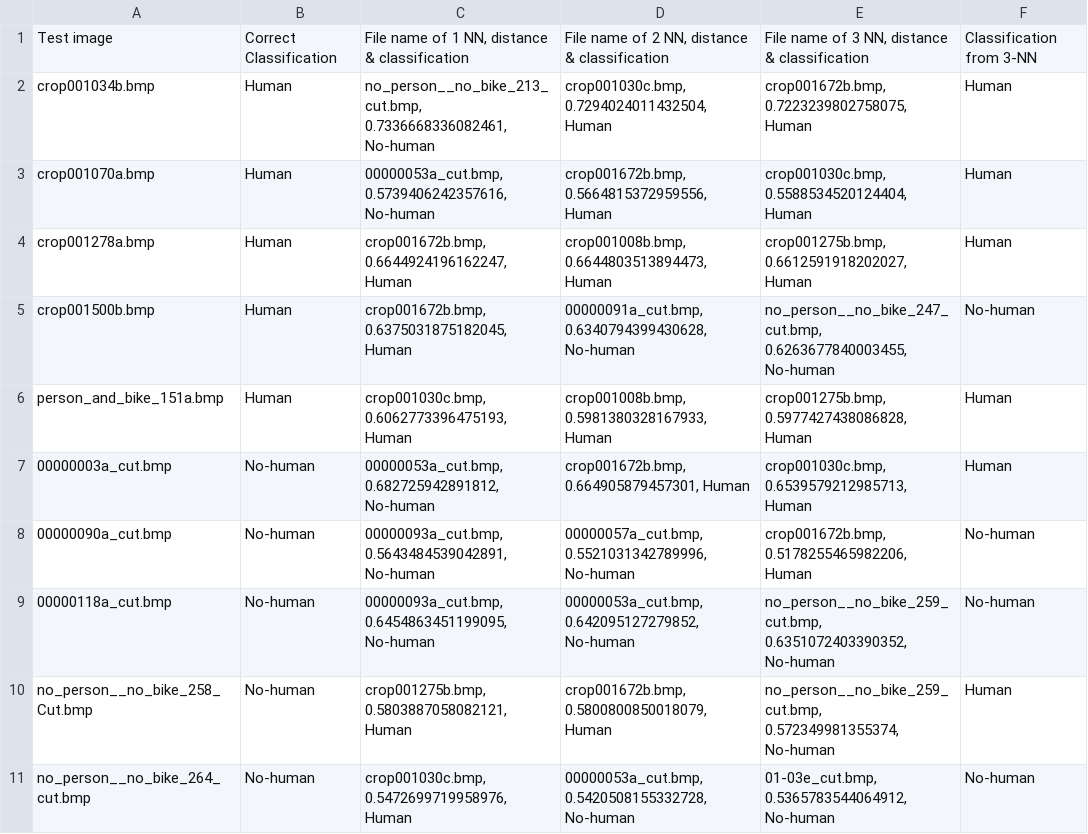
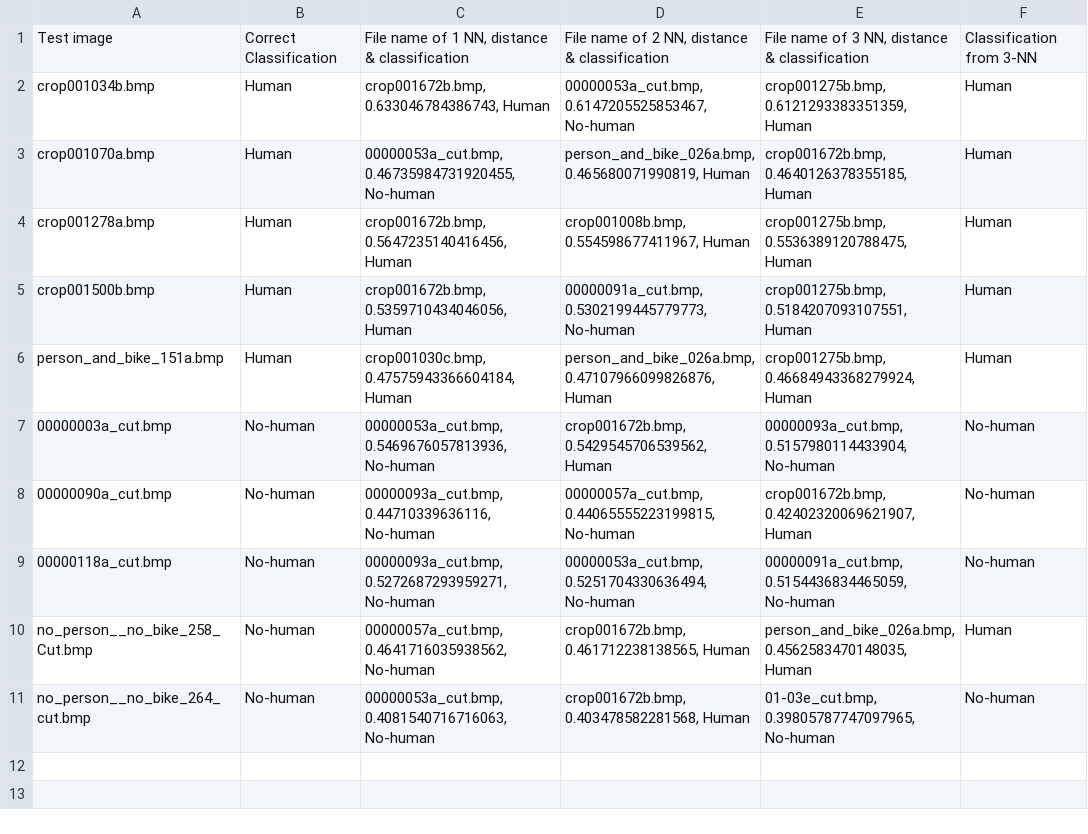
Before and after one commit to aniketbote/human-detection, a CSV file: output.csv, drawn as a sheet.

```diff
--- a/output.csv
+++ b/output.csv
@@ -1,11 +1,11 @@
 Test image,Correct Classification,"File name of 1 NN, distance & classification","File name of 2 NN, distance & classification","File name of 3 NN, distance & classification",Classification from 3-NN
-crop001034b.bmp,Human,"no_person__no_bike_213_cut.bmp, 0.7336668336082461, No-human","crop001030c.bmp, 0.7294024011432504, Human","crop001672b.bmp, 0.7223239802758075, Human",Human
-crop001070a.bmp,Human,"00000053a_cut.bmp, 0.5739406242357616, No-human","crop001672b.bmp, 0.5664815372959556, Human","crop001030c.bmp, 0.5588534520124404, Human",Human
-crop001278a.bmp,Human,"crop001672b.bmp, 0.6644924196162247, Human","crop001008b.bmp, 0.6644803513894473, Human","crop001275b.bmp, 0.6612591918202027, Human",Human
-crop001500b.bmp,Human,"crop001672b.bmp, 0.6375031875182045, Human","00000091a_cut.bmp, 0.6340794399430628, No-human","no_person__no_bike_247_cut.bmp, 0.6263677840003455, No-human",No-human
-person_and_bike_151a.bmp,Human,"crop001030c.bmp, 0.6062773396475193, Human","crop001008b.bmp, 0.5981380328167933, Human","crop001275b.bmp, 0.5977427438086828, Human",Human
-00000003a_cut.bmp,No-human,"00000053a_cut.bmp, 0.682725942891812, No-human","crop001672b.bmp, 0.664905879457301, Human","crop001030c.bmp, 0.6539579212985713, Human",Human
-00000090a_cut.bmp,No-human,"00000093a_cut.bmp, 0.5643484539042891, No-human","00000057a_cut.bmp, 0.5521031342789996, No-human","crop001672b.bmp, 0.5178255465982206, Human",No-human
-00000118a_cut.bmp,No-human,"00000093a_cut.bmp, 0.6454863451199095, No-human","00000053a_cut.bmp, 0.642095127279852, No-human","no_person__no_bike_259_cut.bmp, 0.6351072403390352, No-human",No-human
-no_person__no_bike_258_Cut.bmp,No-human,"crop001275b.bmp, 0.5803887058082121, Human","crop001672b.bmp, 0.5800800850018079, Human","no_person__no_bike_259_cut.bmp, 0.572349981355374, No-human",Human
-no_person__no_bike_264_cut.bmp,No-human,"crop001030c.bmp, 0.5472699719958976, Human","00000053a_cut.bmp, 0.5420508155332728, No-human","01-03e_cut.bmp, 0.5365783544064912, No-human",No-human
+crop001034b.bmp,Human,"crop001672b.bmp, 0.633046784386743, Human","00000053a_cut.bmp, 0.6147205525853467, No-human","crop001275b.bmp, 0.6121293383351359, Human",Human
+crop001070a.bmp,Human,"00000053a_cut.bmp, 0.46735984731920455, No-human","person_and_bike_026a.bmp, 0.465680071990819, Human","crop001672b.bmp, 0.4640126378355185, Human",Human
+crop001278a.bmp,Human,"crop001672b.bmp, 0.5647235140416456, Human","crop001008b.bmp, 0.554598677411967, Human","crop001275b.bmp, 0.5536389120788475, Human",Human
+crop001500b.bmp,Human,"crop001672b.bmp, 0.5359710434046056, Human","00000091a_cut.bmp, 0.5302199445779773, No-human","crop001275b.bmp, 0.5184207093107551, Human",Human
+person_and_bike_151a.bmp,Human,"crop001030c.bmp, 0.47575943366604184, Human","person_and_bike_026a.bmp, 0.47107966099826876, Human","crop001275b.bmp, 0.46684943368279924, Human",Human
+00000003a_cut.bmp,No-human,"00000053a_cut.bmp, 0.5469676057813936, No-human","crop001672b.bmp, 0.5429545706539562, Human","00000093a_cut.bmp, 0.5157980114433904, No-human",No-human
+00000090a_cut.bmp,No-human,"00000093a_cut.bmp, 0.44710339636116, No-human","00000057a_cut.bmp, 0.44065555223199815, No-human","crop001672b.bmp, 0.42402320069621907, Human",No-human
+00000118a_cut.bmp,No-human,"00000093a_cut.bmp, 0.5272687293959271, No-human","00000053a_cut.bmp, 0.5251704330636494, No-human","00000091a_cut.bmp, 0.5154436834465059, No-human",No-human
+no_person__no_bike_258_Cut.bmp,No-human,"00000057a_cut.bmp, 0.4641716035938562, No-human","crop001672b.bmp, 0.461712238138565, Human","person_and_bike_026a.bmp, 0.4562583470148035, Human",Human
+no_person__no_bike_264_cut.bmp,No-human,"00000053a_cut.bmp, 0.4081540716716063, No-human","crop001672b.bmp, 0.403478582281568, Human","01-03e_cut.bmp, 0.39805787747097965, No-human",No-human
```
Also changed, not shown: 4 other files.
